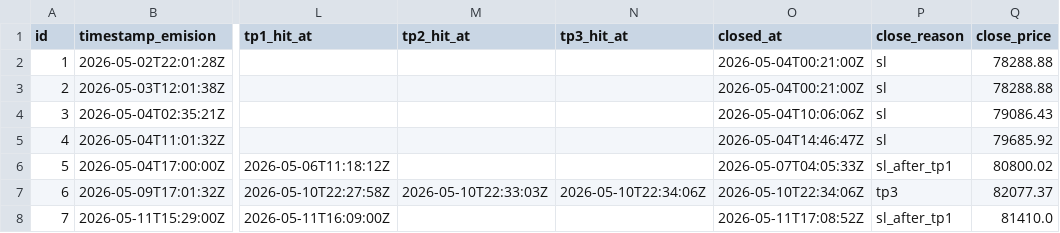
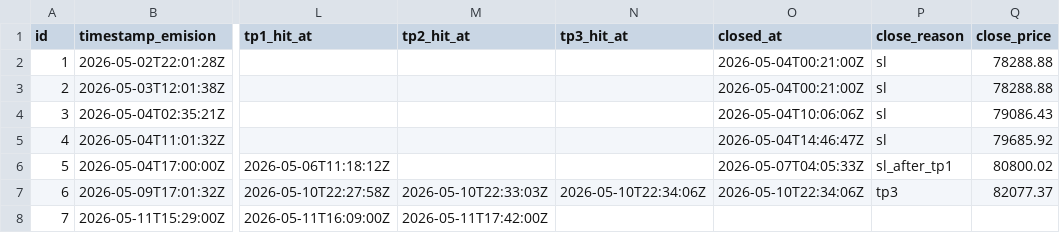
Before and after one commit to z3n3k4/quantumblock-track, a CSV file: signals.csv, drawn as a sheet; only a part is shown, gaps mark what is left out; the diff names each change by its address in the sheet, - before the commit and + after, or states it on an @@ line.

```diff
--- a/signals.csv
+++ b/signals.csv
-M8 (tp2_hit_at): (empty)
+M8 (tp2_hit_at): 2026-05-11T17:42:00Z
-O8 (closed_at): 2026-05-11T17:08:52Z
+O8 (closed_at): (empty)
-P8 (close_reason): sl_after_tp1
+P8 (close_reason): (empty)
-Q8 (close_price): 81410.0
+Q8 (close_price): (empty)
```
Also changed, not shown: 1 other file.
